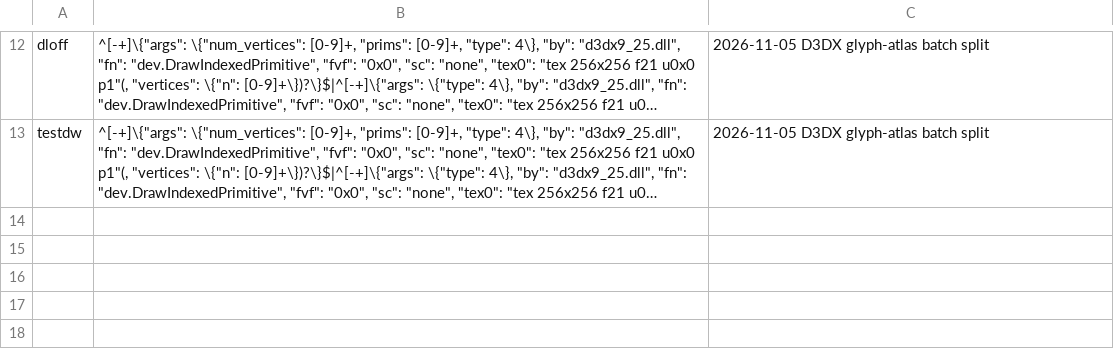
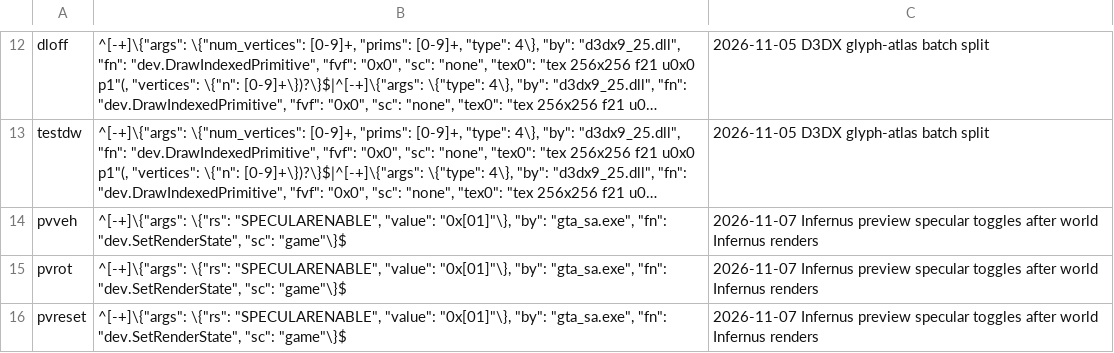
Before and after one commit to ghosty2004/sandrust-mp, a TSV file: tools/diff/visual-decisions.tsv, drawn as a sheet; only a part is shown, gaps mark what is left out; long unchanged cells end in …; the diff names each change by its address in the sheet, - before the commit and + after, or states it on an @@ line.

Commit message:
Model-preview textdraws (font 5) for peds, vehicles and objects; class-selection panel held back while a dialog is open; plate texture, spectate-off and reset fixes found on the way

```diff
--- a/tools/diff/visual-decisions.tsv
+++ b/tools/diff/visual-decisions.tsv
+row 14: pvveh | ^[-+]\{"args": \{"rs": "SPECULARENABLE", "value": "0x[01]"\}, "by": "gta_sa.exe", "fn": "dev.SetRenderState", "sc": "game"\}$ | 2026-11-07 Infernus preview specular toggles after world Infernus renders
+row 15: pvrot | ^[-+]\{"args": \{"rs": "SPECULARENABLE", "value": "0x[01]"\}, "by": "gta_sa.exe", "fn": "dev.SetRenderState", "sc": "game"\}$ | 2026-11-07 Infernus preview specular toggles after world Infernus renders
+row 16: pvreset | ^[-+]\{"args": \{"rs": "SPECULARENABLE", "value": "0x[01]"\}, "by": "gta_sa.exe", "fn": "dev.SetRenderState", "sc": "game"\}$ | 2026-11-07 Infernus preview specular toggles after world Infernus renders
```
Also changed, not shown: 19 other files.
